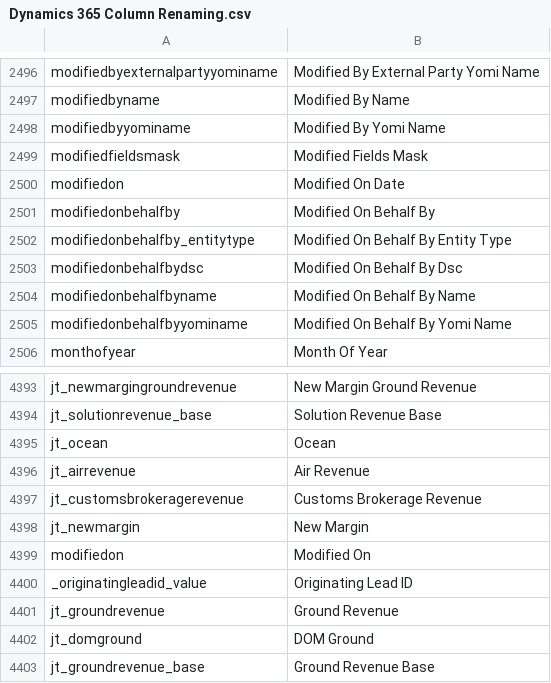
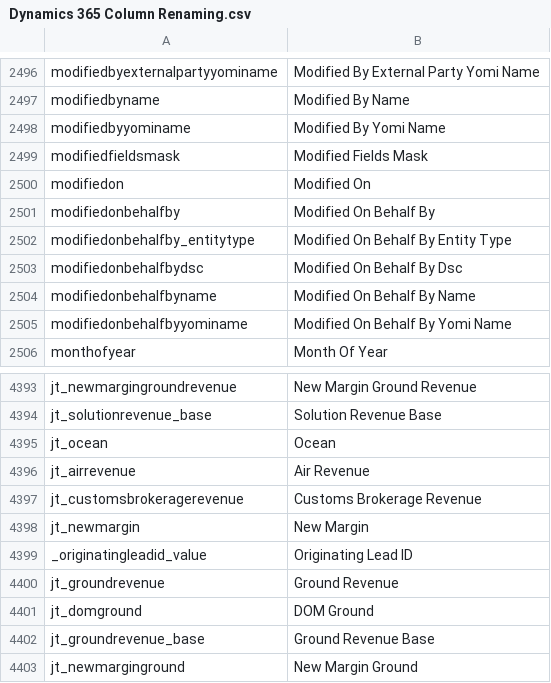
Before and after one commit to preston-reynolds/M-aids, a CSV file: Dynamics 365 Column Renaming.csv, drawn as a sheet; only a part is shown, gaps mark what is left out; the shorter side is filled out with more unchanged rows.

Commit message:
Update Dynamics 365 Column Renaming.csv

```diff
--- a/Dynamics 365 Column Renaming.csv
+++ b/Dynamics 365 Column Renaming.csv
@@ -2499,3 +2499,3 @@ modifiedbyyominame,Modified By Yomi Name
 modifiedfieldsmask,Modified Fields Mask
-modifiedon,Modified On Date
+modifiedon,Modified On
 modifiedonbehalfby,Modified On Behalf By
@@ -4398,3 +4398,2 @@ jt_customsbrokeragerevenue,Customs Brokerage Revenue
 jt_newmargin,New Margin
-modifiedon,Modified On
 _originatingleadid_value,Originating Lead ID
```
